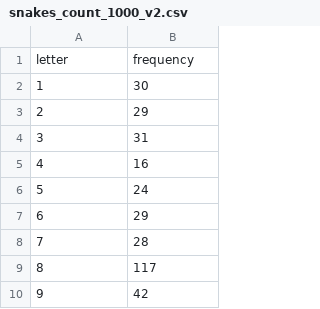
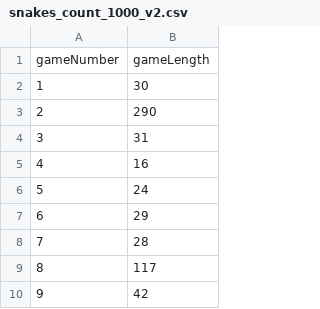
Before and after one commit to RekaKR/data-visualization-javascript, a CSV file: CSV/snakes_count_1000_v2.csv, drawn as a sheet; only a part is shown.

```diff
--- a/CSV/snakes_count_1000_v2.csv
+++ b/CSV/snakes_count_1000_v2.csv
@@ -1,4 +1,4 @@
-letter,frequency
+gameNumber,gameLength
 1, 30
-2, 29
+2, 290
 3, 31
```
Also changed, not shown: CSV/snakes_count_1000.csv, 1 other file.
